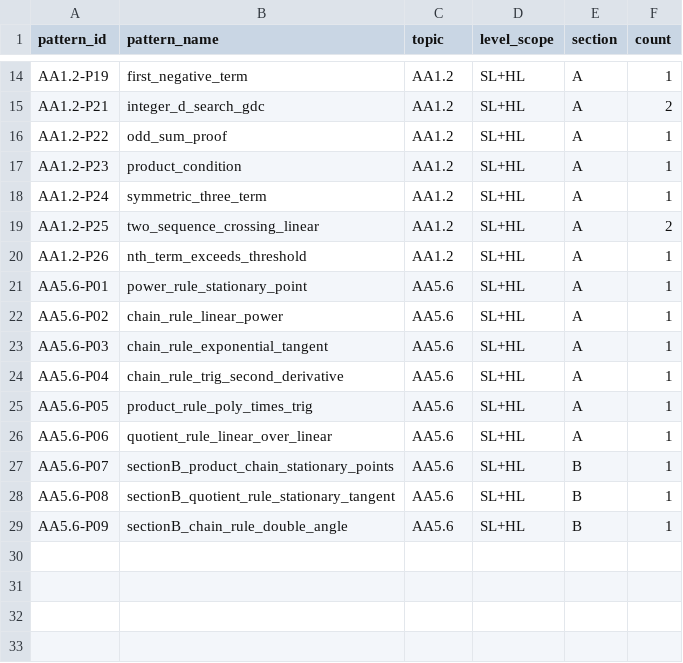
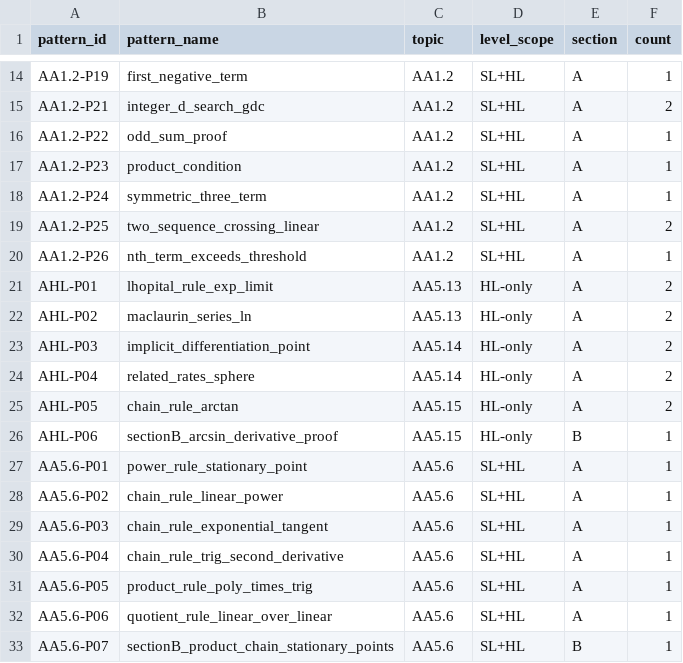
Before and after one commit to askHanyong/askhanyong, a CSV file: question-bank/pattern_inventory.csv, drawn as a sheet; only a part is shown, gaps mark what is left out; the shorter side is filled out with more unchanged rows; the diff names each change by its address in the sheet, - before the commit and + after, or states it on an @@ line.

```diff
--- a/question-bank/pattern_inventory.csv
+++ b/question-bank/pattern_inventory.csv
+row 21: AHL-P01 | lhopital_rule_exp_limit | AA5.13 | HL-only | A | 2
+row 22: AHL-P02 | maclaurin_series_ln | AA5.13 | HL-only | A | 2
+row 23: AHL-P03 | implicit_differentiation_point | AA5.14 | HL-only | A | 2
+row 24: AHL-P04 | related_rates_sphere | AA5.14 | HL-only | A | 2
+row 25: AHL-P05 | chain_rule_arctan | AA5.15 | HL-only | A | 2
+row 26: AHL-P06 | sectionB_arcsin_derivative_proof | AA5.15 | HL-only | B | 1
```
Also changed, not shown: 7 other files.
